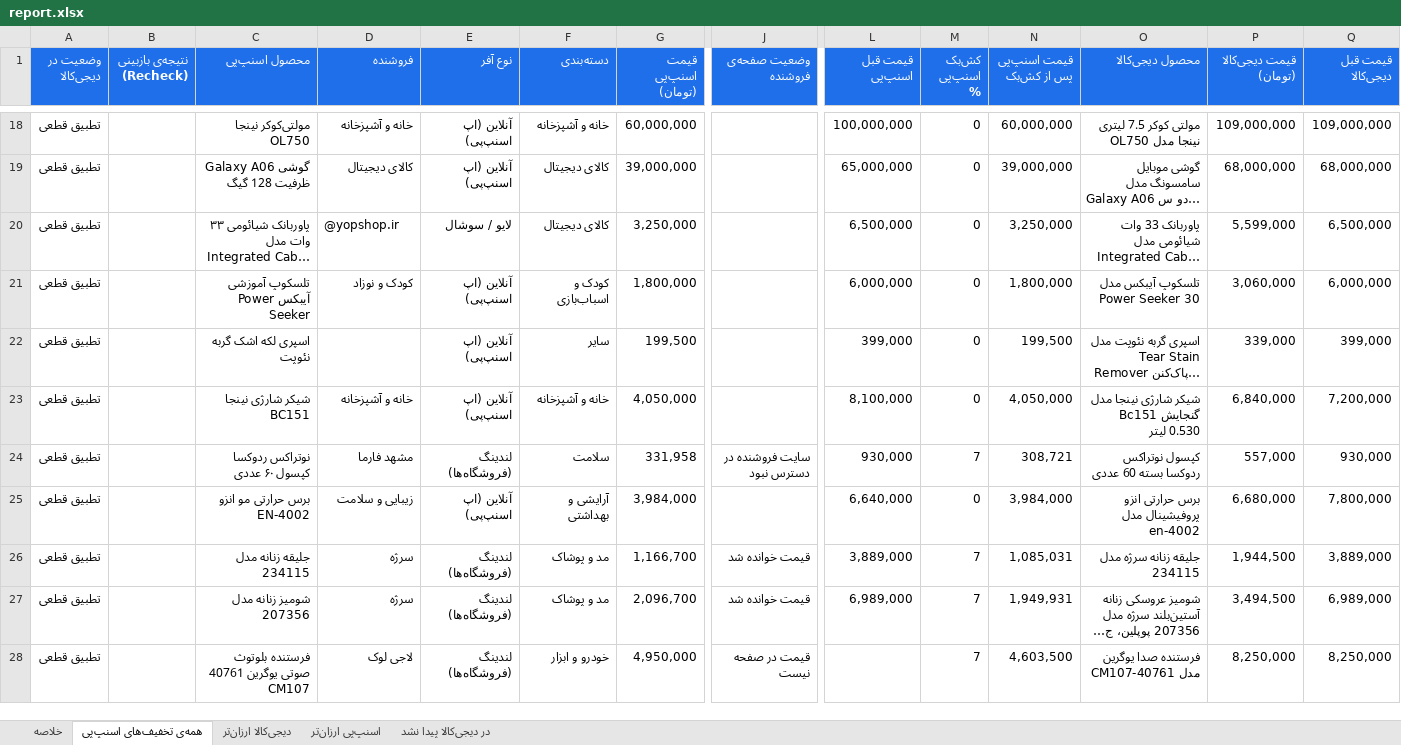
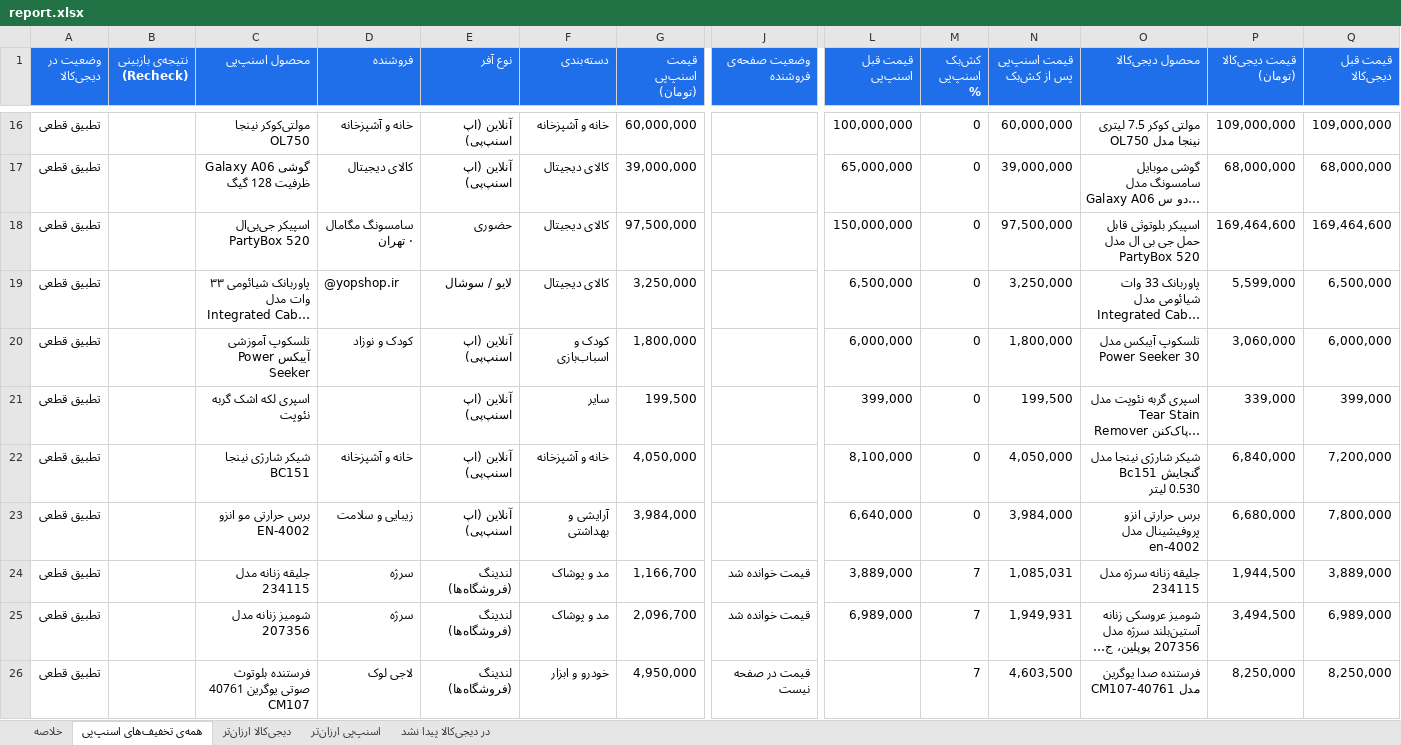
Before and after one commit to Ehsan-Moeininejad/snapppay-vs-digikala, an Excel workbook: data/report.xlsx, sheet همه‌ی تخفیف‌های اسنپ‌پی, drawn as a sheet; only a part is shown, gaps mark what is left out; long unchanged cells end in …; values as stored, in another font and other column widths than the file's, no borders; removed rows and columns are numbered as before the commit, all else as after; rows hold the shown columns only; the diff covers the shown part only; the diff names each change by its address in the sheet, - before the commit and + after, or states it on an @@ line.

```diff
--- a/data/report.xlsx (sheet همه‌ی تخفیف‌های اسنپ‌پی)
+++ b/data/report.xlsx (sheet همه‌ی تخفیف‌های اسنپ‌پی)
+row 18: تطبیق قطعی |  | اسپیکر جی‌بی‌ال PartyBox 520 | سامسونگ مگامال · تهران | حضوری | کالای دیجیتال | 97,500,000 |  | 150,000,000 | 0 | 97,500,000 | اسپیکر بلوتوثی قابل حمل جی بی ال مدل PartyBox 520 | 169,464,600 | 169,464,600
-row 24: تطبیق قطعی |  | نوتراکس ردوکسا کپسول ۶۰ عددی | مشهد فارما | لندینگ (فروشگاه‌ها) | سلامت | 331,958 | سایت فروشنده در دسترس نبود | 930,000 | 7 | 308,721 | کپسول نوتراکس ردوکسا بسته 60 عددی | 557,000 | 930,000
```
Also changed, not shown: 43 added rows, 43 removed rows and 116 edited cells elsewhere in this sheet, sheet اسنپ‌پی ارزان‌تر, sheet در دیجی‌کالا پیدا نشد, sheet دیجی‌کالا ارزان‌تر, sheet خلاصه, 5 other files.
